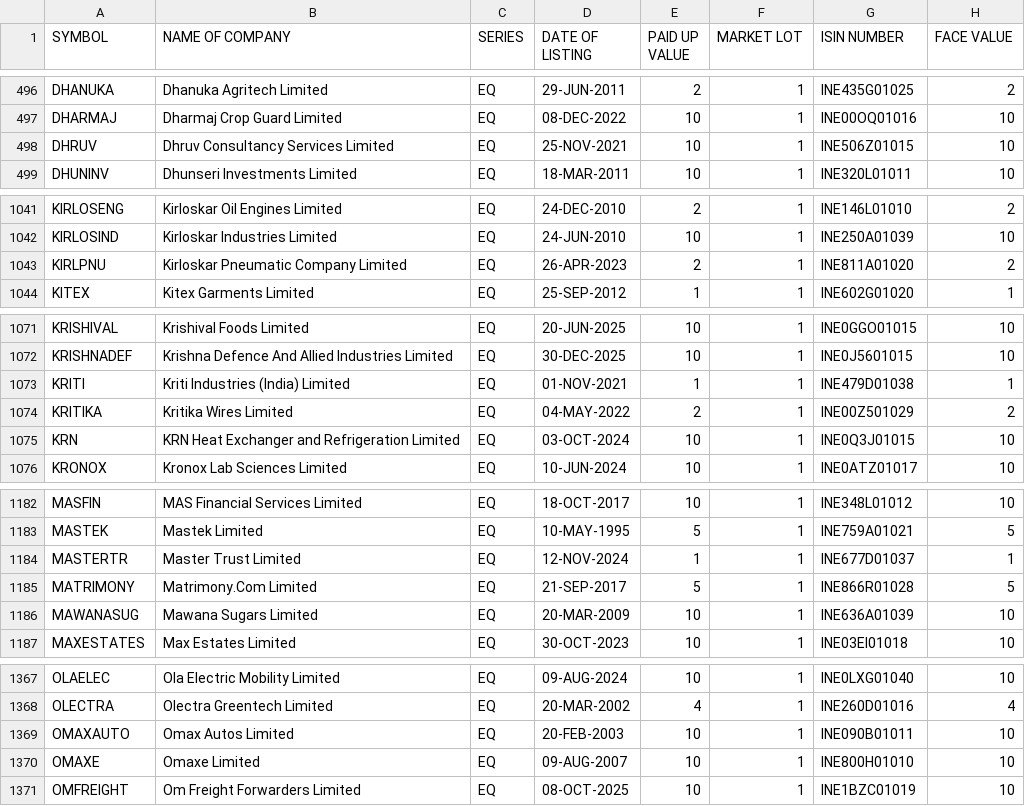
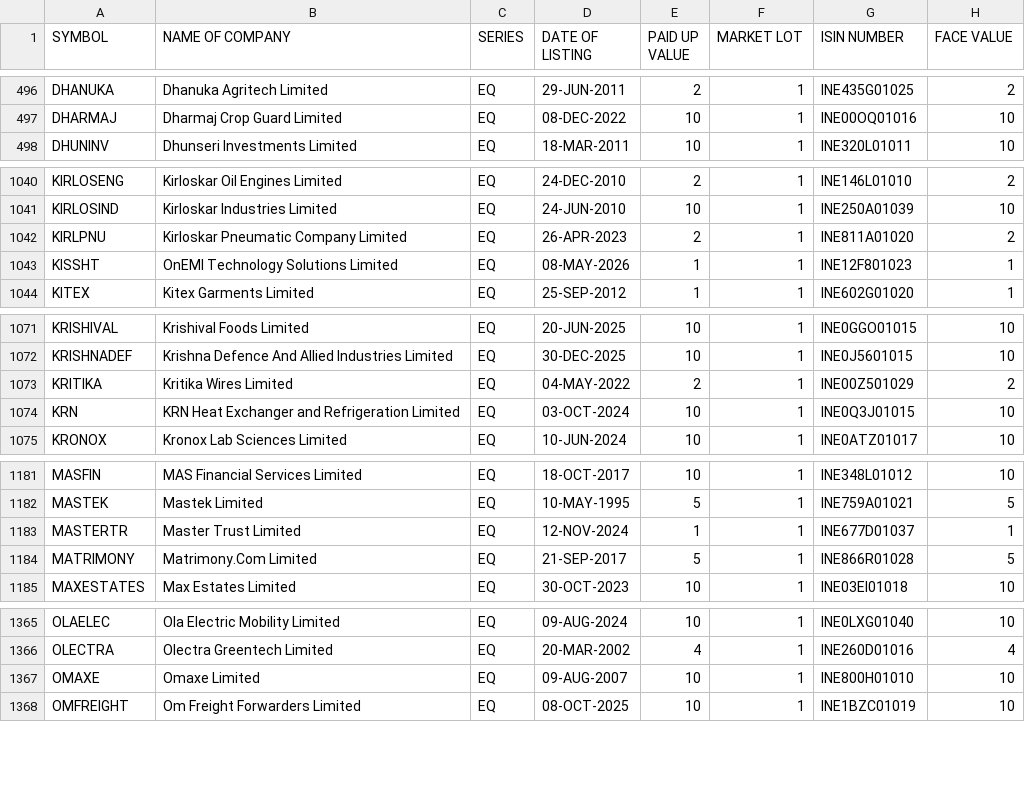
Before and after one commit to prayan2702/Streamlit_Momn_v13_Cached_DB, a CSV file: EQUITY_L.csv, drawn as a sheet; only a part is shown, gaps mark what is left out; removed rows and columns are numbered as before the commit, all else as after; the diff covers the shown part only; the diff names each change by its address in the sheet, - before the commit and + after, or states it on an @@ line.

```diff
--- a/EQUITY_L.csv
+++ b/EQUITY_L.csv
-row 498: DHRUV | Dhruv Consultancy Services Limited | EQ | 25-NOV-2021 | 10 | 1 | INE506Z01015 | 10
+row 1043: KISSHT | OnEMI Technology Solutions Limited | EQ | 08-MAY-2026 | 1 | 1 | INE12F801023 | 1
-row 1073: KRITI | Kriti Industries (India) Limited | EQ | 01-NOV-2021 | 1 | 1 | INE479D01038 | 1
-row 1186: MAWANASUG | Mawana Sugars Limited | EQ | 20-MAR-2009 | 10 | 1 | INE636A01039 | 10
-row 1369: OMAXAUTO | Omax Autos Limited | EQ | 20-FEB-2003 | 10 | 1 | INE090B01011 | 10
```
Also changed, not shown: 1 removed row elsewhere in this file.
